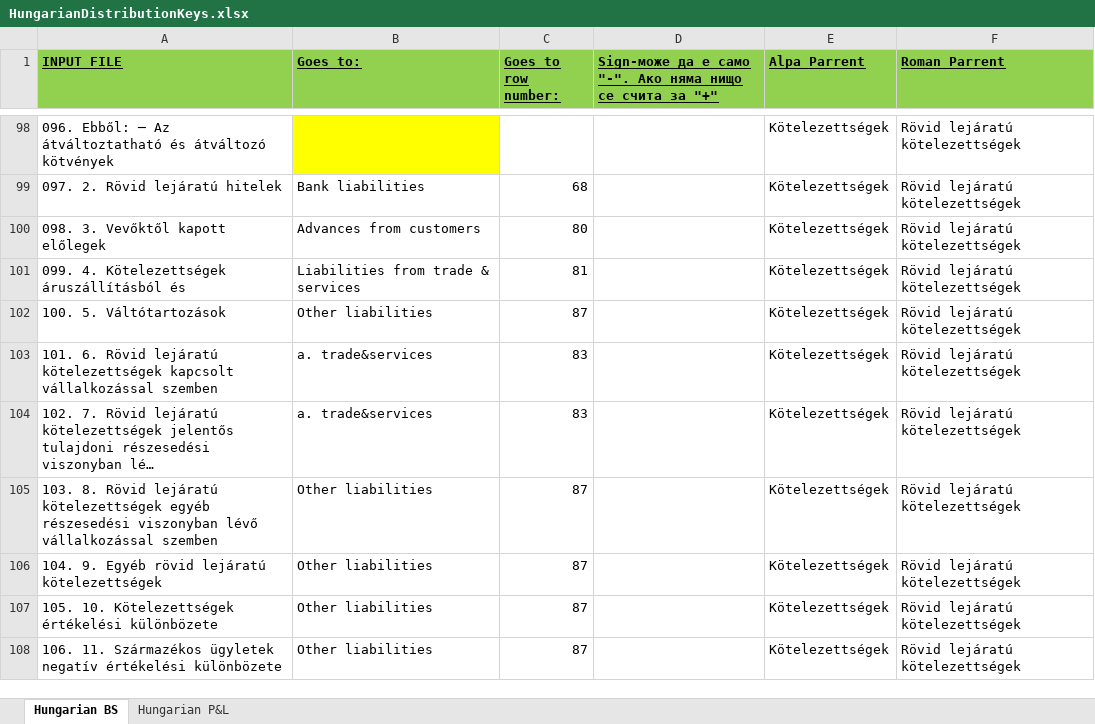
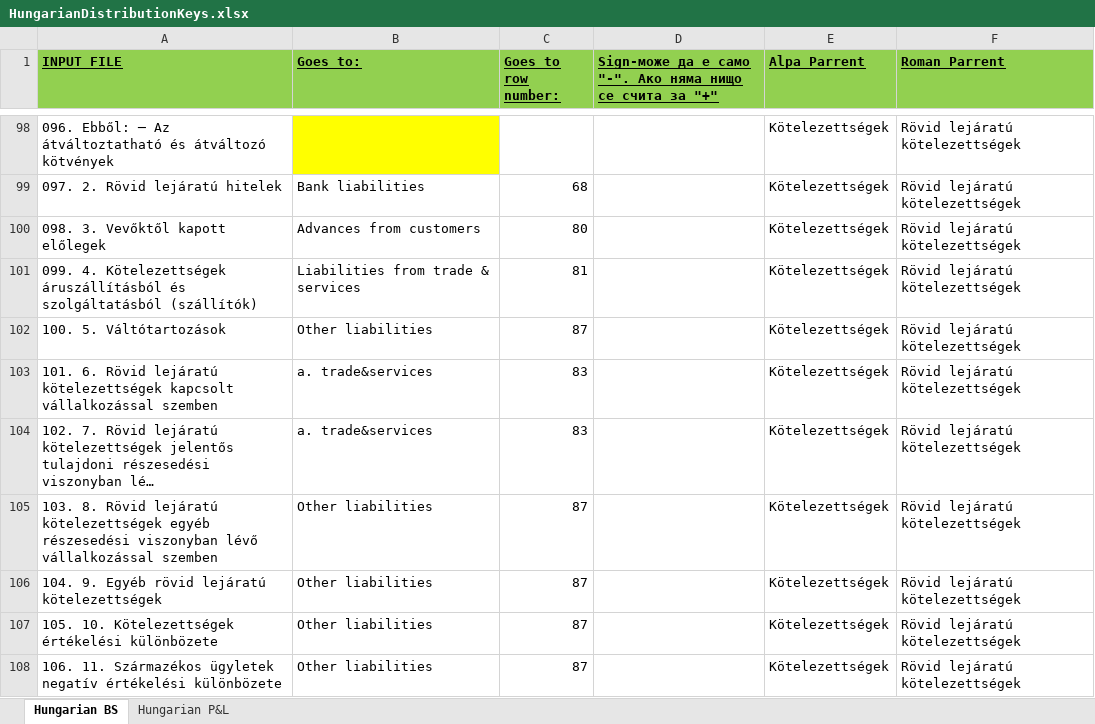
Before and after one commit to ytodorov/corewebtest, an Excel workbook: DimoPdfToExcelSln/DimoPdfToExcelWeb/wwwroot/Files/HungarianDistributionKeys.xlsx, sheet Hungarian BS, drawn as a sheet; only a part is shown, gaps mark what is left out; long unchanged cells end in …; values as stored, in another font and other column widths than the file's, no borders; the diff names each change by its address in the sheet, - before the commit and + after, or states it on an @@ line.

Commit message:
Bih changes. Fix all hungarian including Hungarian9

```diff
--- a/DimoPdfToExcelSln/DimoPdfToExcelWeb/wwwroot/Files/HungarianDistributionKeys.xlsx (sheet Hungarian BS)
+++ b/DimoPdfToExcelSln/DimoPdfToExcelWeb/wwwroot/Files/HungarianDistributionKeys.xlsx (sheet Hungarian BS)
-A101 (INPUT FILE): …áruszállításból és
+A101 (INPUT FILE): …áruszállításból és szolgáltatásból (szállítók)
```
Also changed, not shown: sheet Hungarian P&L, 4 other files.
